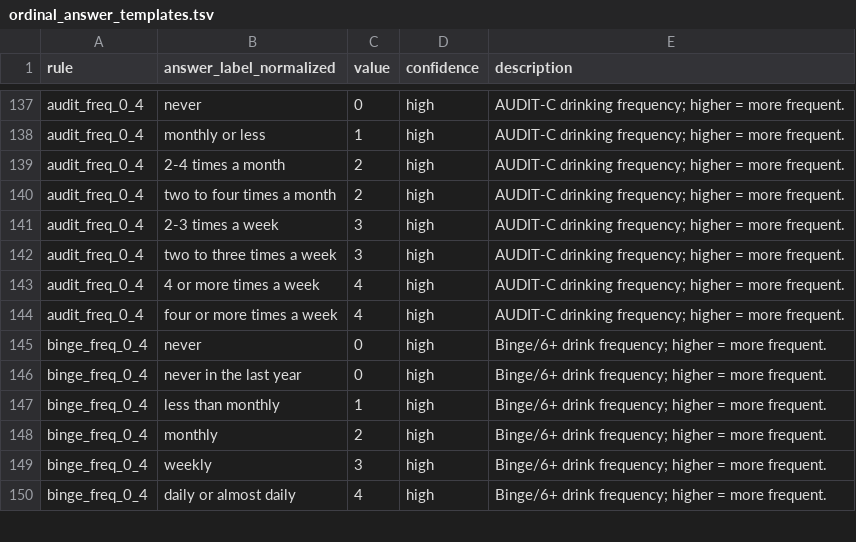
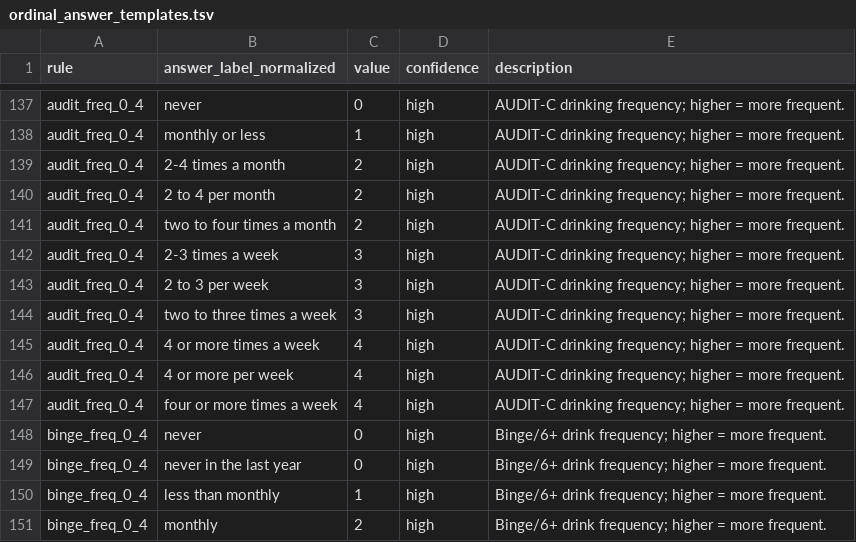
Before and after one commit to jesseICR/aou-sbayesrc-gwas, a TSV file: pan_aou_gwas/metadata/ordinal_answer_templates.tsv, drawn as a sheet; only a part is shown, gaps mark what is left out; the shorter side is filled out with more unchanged rows; the diff names each change by its address in the sheet, - before the commit and + after, or states it on an @@ line.

Commit message:
Update remaining pan-AoU metadata TSVs

```diff
--- a/pan_aou_gwas/metadata/ordinal_answer_templates.tsv
+++ b/pan_aou_gwas/metadata/ordinal_answer_templates.tsv
+row 140: audit_freq_0_4 | 2 to 4 per month | 2 | high | AUDIT-C drinking frequency; higher = more frequent.
+row 143: audit_freq_0_4 | 2 to 3 per week | 3 | high | AUDIT-C drinking frequency; higher = more frequent.
+row 146: audit_freq_0_4 | 4 or more per week | 4 | high | AUDIT-C drinking frequency; higher = more frequent.
```
Also changed, not shown: pan_aou_gwas/metadata/external_scores.tsv, pan_aou_gwas/metadata/ordinal_mapping_manifest.tsv, 2 other files.
